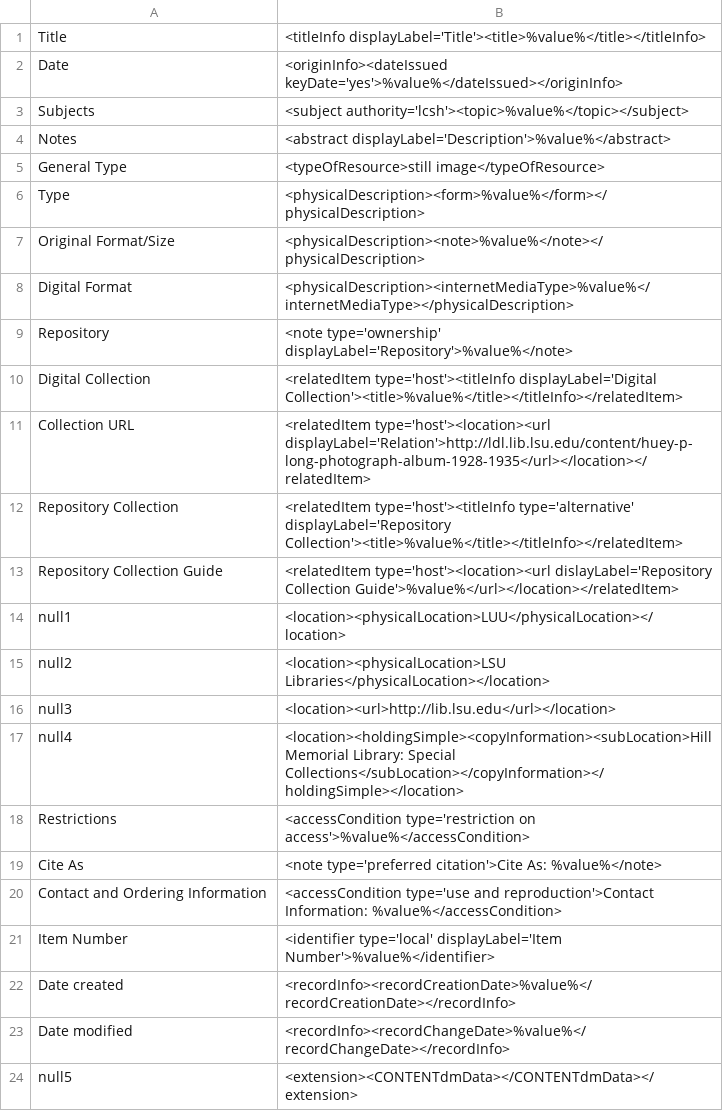
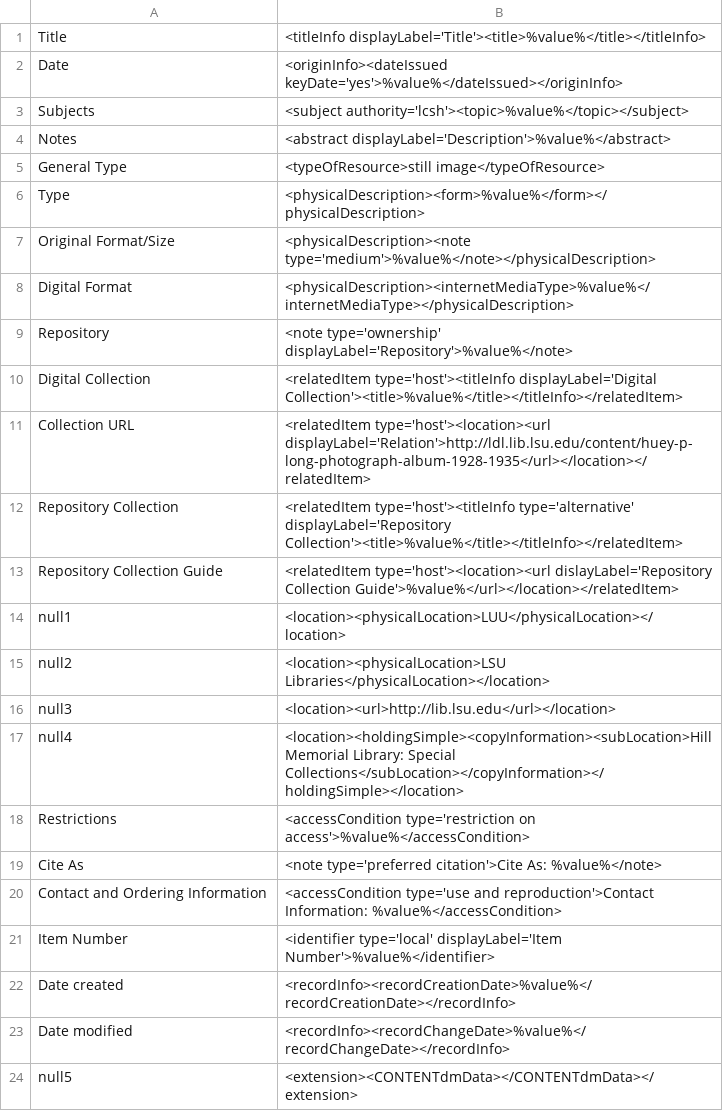
Before and after one commit to MarcusBarnes/mik, a CSV file: extras/lsu/mappings_files/LSU_HPL.csv, drawn as a sheet.

Commit message:
add note type='medium' attribute

```diff
--- a/extras/lsu/mappings_files/LSU_HPL.csv
+++ b/extras/lsu/mappings_files/LSU_HPL.csv
@@ -6,3 +6,3 @@ General Type,"<typeOfResource>still image</typeOfResource>"
 Type,"<physicalDescription><form>%value%</form></physicalDescription>"
-Original Format/Size,"<physicalDescription><note>%value%</note></physicalDescription>"
+Original Format/Size,"<physicalDescription><note type='medium'>%value%</note></physicalDescription>"
 Digital Format,"<physicalDescription><internetMediaType>%value%</internetMediaType></physicalDescription>"
```
